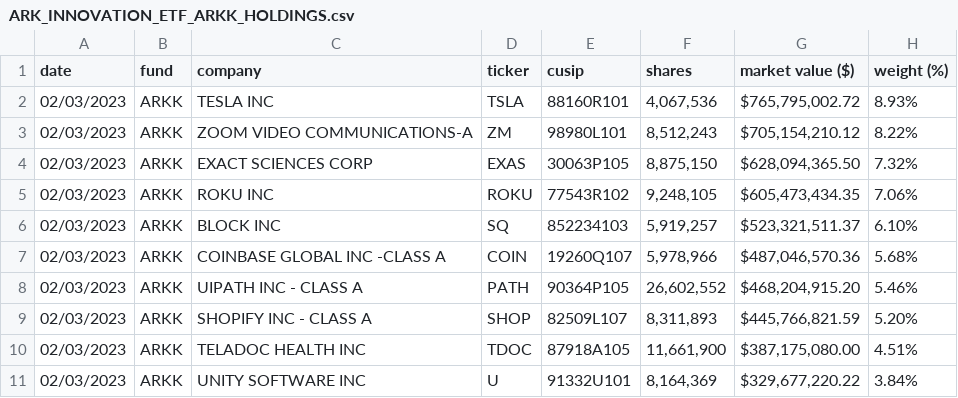
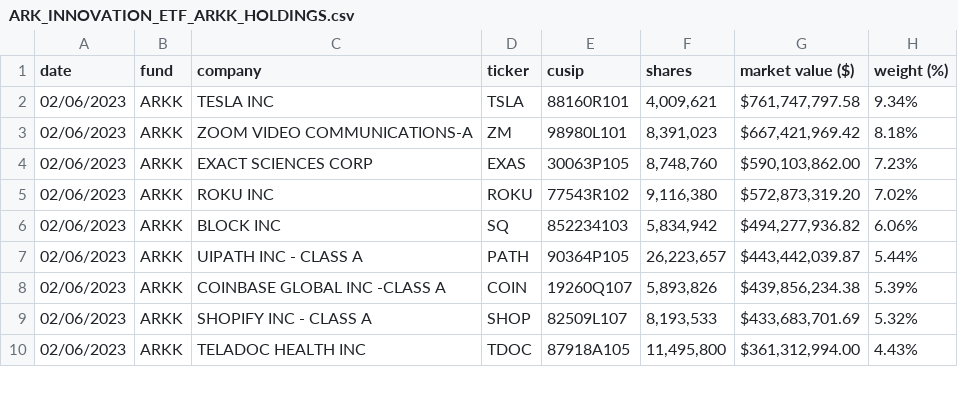
Before and after one commit to tsekityam/ark-funds-flat-data, a CSV file: ARK_INNOVATION_ETF_ARKK_HOLDINGS.csv, drawn as a sheet; only a part is shown; the diff covers the shown part only.

Commit message:
Flat: latest data (2023-02-07T00:22:33.875Z) {   "date": "2023-02-07T00:22:33.875Z",   "files": [     {       "name": "ARK_INNOVATION_ETF_ARKK_HOLDINGS.csv",       "deltaBytes": -1,       "source": "https://ark-funds.com/wp-content/uploads/funds-etf-csv/ARK_INNOVATION_ETF_ARKK_HOLDINGS.csv"     },     {       "name": "raw/ARK_INNOVATION_ETF_ARKK_HOLDINGS.csv",       "deltaBytes": -1,       "source": "https://ark-funds.com/wp-content/uploads/funds-etf-csv/ARK_INNOVATION_ETF_ARKK_HOLDINGS.csv"     }   ] }

```diff
--- a/ARK_INNOVATION_ETF_ARKK_HOLDINGS.csv
+++ b/ARK_INNOVATION_ETF_ARKK_HOLDINGS.csv
@@ -1,11 +1,10 @@
 date,fund,company,ticker,cusip,shares,market value ($),weight (%)
-02/03/2023,ARKK,TESLA INC,TSLA,88160R101,"4,067,536","$765,795,002.72",8.93%
-02/03/2023,ARKK,ZOOM VIDEO COMMUNICATIONS-A,ZM,98980L101,"8,512,243","$705,154,210.12",8.22%
-02/03/2023,ARKK,EXACT SCIENCES CORP,EXAS,30063P105,"8,875,150","$628,094,365.50",7.32%
-02/03/2023,ARKK,ROKU INC,ROKU,77543R102,"9,248,105","$605,473,434.35",7.06%
-02/03/2023,ARKK,BLOCK INC,SQ,852234103,"5,919,257","$523,321,511.37",6.10%
-02/03/2023,ARKK,COINBASE GLOBAL INC -CLASS A,COIN,19260Q107,"5,978,966","$487,046,570.36",5.68%
-02/03/2023,ARKK,UIPATH INC - CLASS A,PATH,90364P105,"26,602,552","$468,204,915.20",5.46%
-02/03/2023,ARKK,SHOPIFY INC - CLASS A,SHOP,82509L107,"8,311,893","$445,766,821.59",5.20%
-02/03/2023,ARKK,TELADOC HEALTH INC,TDOC,87918A105,"11,661,900","$387,175,080.00",4.51%
-02/03/2023,ARKK,UNITY SOFTWARE INC,U,91332U101,"8,164,369","$329,677,220.22",3.84%
+02/06/2023,ARKK,TESLA INC,TSLA,88160R101,"4,009,621","$761,747,797.58",9.34%
+02/06/2023,ARKK,ZOOM VIDEO COMMUNICATIONS-A,ZM,98980L101,"8,391,023","$667,421,969.42",8.18%
+02/06/2023,ARKK,EXACT SCIENCES CORP,EXAS,30063P105,"8,748,760","$590,103,862.00",7.23%
+02/06/2023,ARKK,ROKU INC,ROKU,77543R102,"9,116,380","$572,873,319.20",7.02%
+02/06/2023,ARKK,BLOCK INC,SQ,852234103,"5,834,942","$494,277,936.82",6.06%
+02/06/2023,ARKK,UIPATH INC - CLASS A,PATH,90364P105,"26,223,657","$443,442,039.87",5.44%
+02/06/2023,ARKK,COINBASE GLOBAL INC -CLASS A,COIN,19260Q107,"5,893,826","$439,856,234.38",5.39%
+02/06/2023,ARKK,SHOPIFY INC - CLASS A,SHOP,82509L107,"8,193,533","$433,683,701.69",5.32%
+02/06/2023,ARKK,TELADOC HEALTH INC,TDOC,87918A105,"11,495,800","$361,312,994.00",4.43%
```
Also changed, not shown: 3 added rows, 2 removed rows and 64 edited cells elsewhere in this file, raw/ARK_INNOVATION_ETF_ARKK_HOLDINGS.csv.
